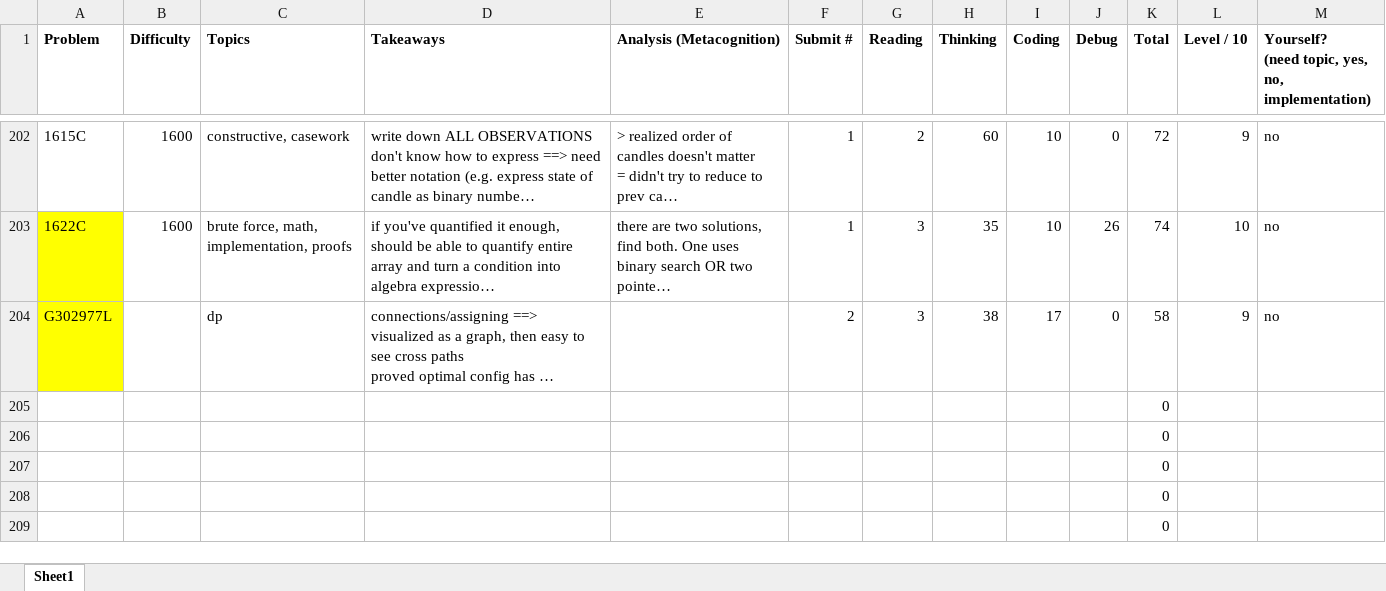
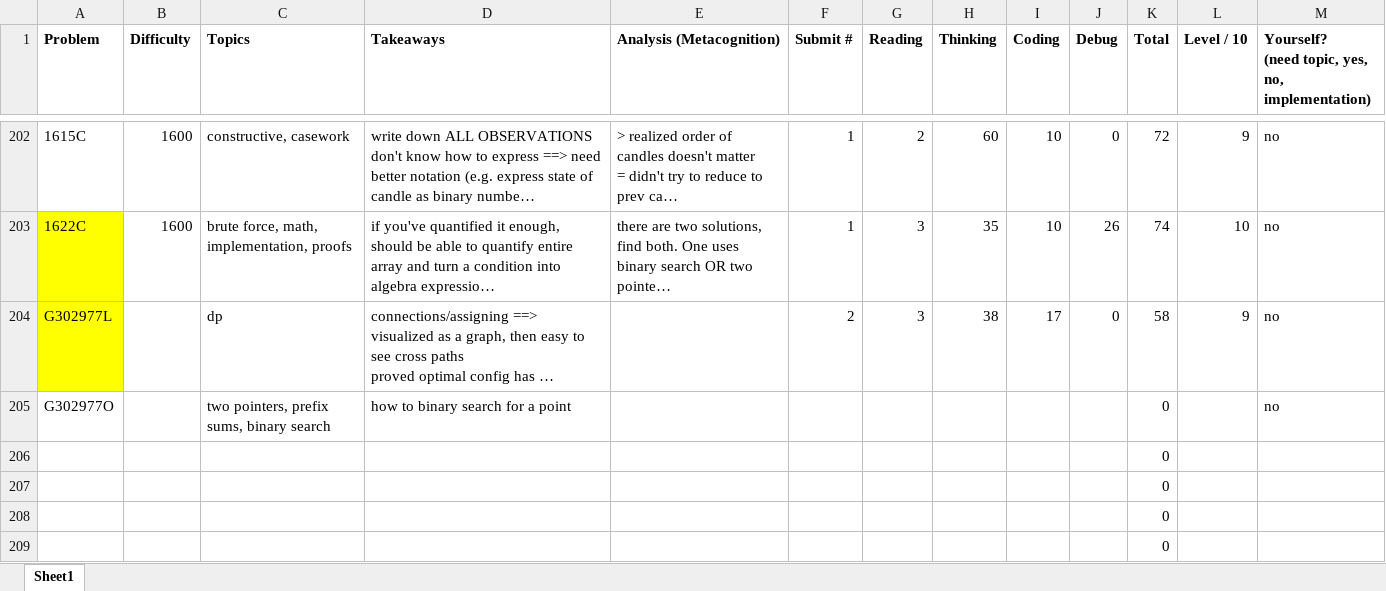
Before and after one commit to tfg1434/cp, an Excel workbook: analysis.xlsx, sheet Sheet1, drawn as a sheet; only a part is shown, gaps mark what is left out; long unchanged cells end in …; values as stored, in another font and other column widths than the file's, no borders; conditional formats not drawn; removed rows and columns are numbered as before the commit, all else as after; the diff names each change by its address in the sheet, - before the commit and + after, or states it on an @@ line.

```diff
--- a/analysis.xlsx (sheet Sheet1)
+++ b/analysis.xlsx (sheet Sheet1)
-row 205:  |  |  |  |  |  |  |  |  |  | 0
+row 205: G302977O |  | two pointers, prefix sums, binary search | how to binary search for a point |  |  |  |  |  |  | 0 |  | no
```
Also changed, not shown: 1 other file.
